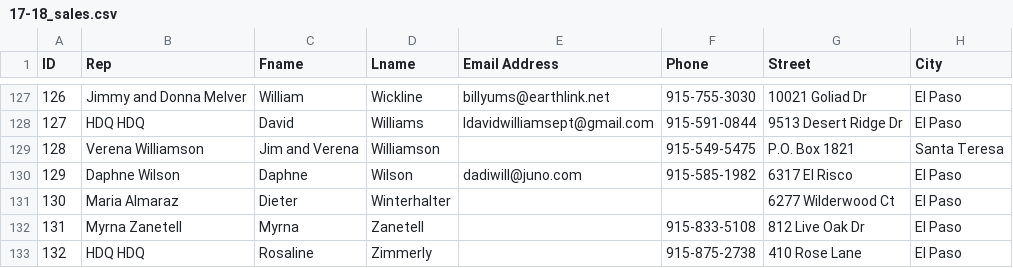
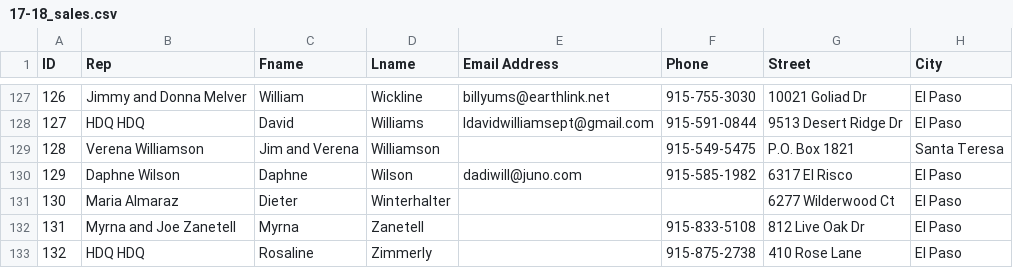
Before and after one commit to brayfe/showtime, a CSV file: csvs/17-18_sales.csv, drawn as a sheet; only a part is shown, gaps mark what is left out; the diff names each change by its address in the sheet, - before the commit and + after, or states it on an @@ line.

```diff
--- a/csvs/17-18_sales.csv
+++ b/csvs/17-18_sales.csv
-B132 (Rep): Myrna Zanetell
+B132 (Rep): Myrna and Joe Zanetell
```
Also changed, not shown: csvs/sales_reps.csv.
